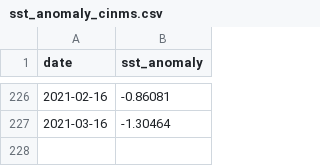
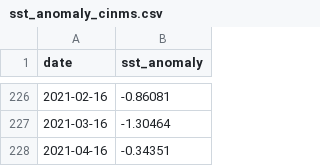
Before and after one commit to noaa-onms/cinms, a CSV file: data/oceano/sst_anomaly_cinms.csv, drawn as a sheet; only a part is shown, gaps mark what is left out; the diff names each change by its address in the sheet, - before the commit and + after, or states it on an @@ line.

```diff
--- a/data/oceano/sst_anomaly_cinms.csv
+++ b/data/oceano/sst_anomaly_cinms.csv
+row 228: 2021-04-16 | -0.34351
```
Also changed, not shown: 10 other files.
